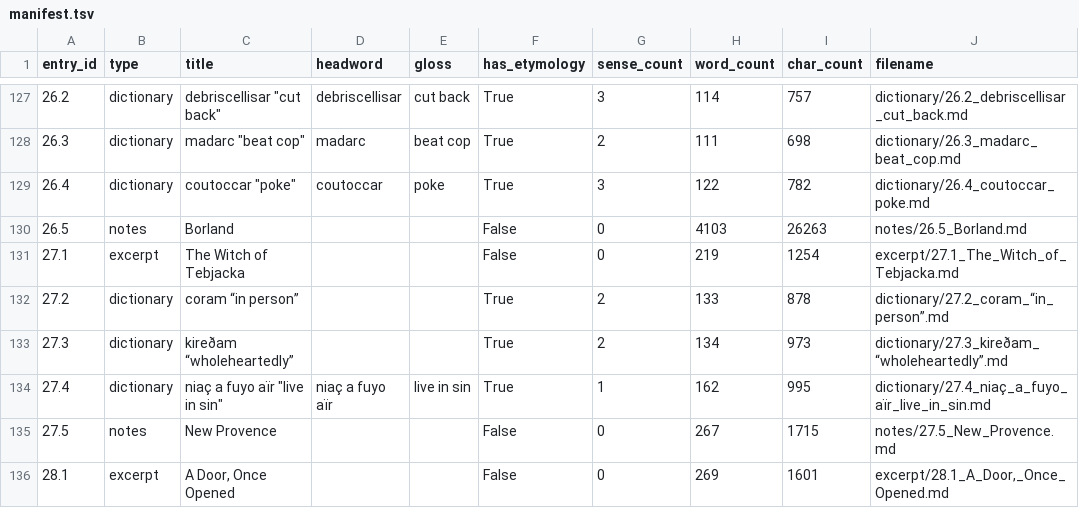
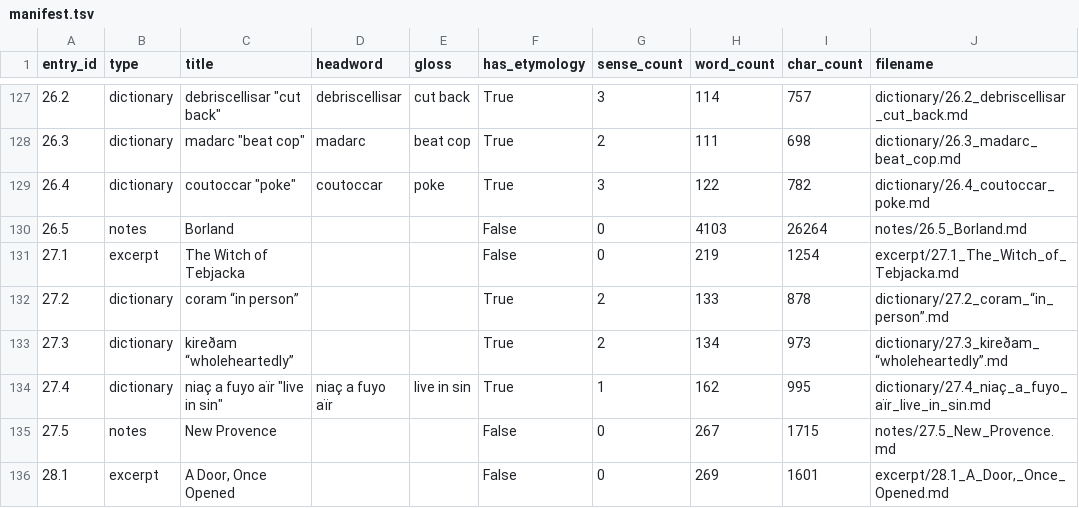
Before and after one commit to AndrewSlattery/Boralverse, a TSV file: Data/output_directory/manifest.tsv, drawn as a sheet; only a part is shown, gaps mark what is left out.

```diff
--- a/Data/output_directory/manifest.tsv
+++ b/Data/output_directory/manifest.tsv
@@ -129,3 +129,3 @@ entry_id	type	title	headword	gloss	has_etymology	sense_count	word_count	char_cou
 26.4	dictionary	coutoccar "poke"	coutoccar	poke	True	3	122	782	dictionary/26.4_coutoccar_poke.md
-26.5	notes	Borland			False	0	4103	26263	notes/26.5_Borland.md
+26.5	notes	Borland			False	0	4103	26264	notes/26.5_Borland.md
 27.1	excerpt	The Witch of Tebjacka			False	0	219	1254	excerpt/27.1_The_Witch_of_Tebjacka.md
```
Also changed, not shown: 3 other files.
